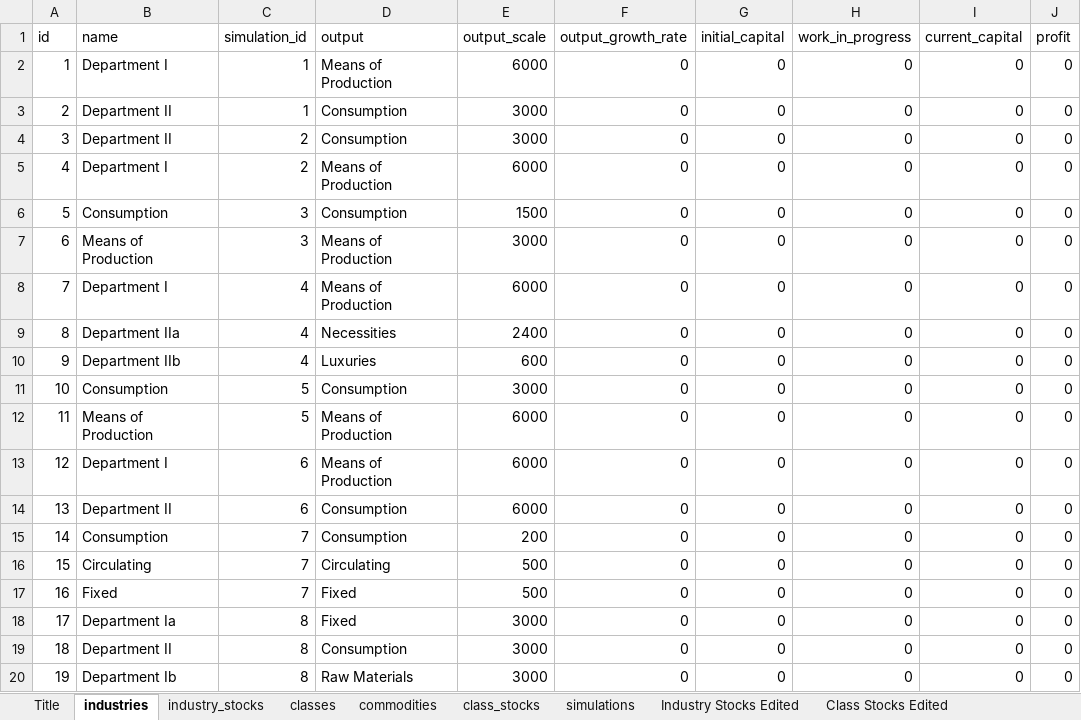
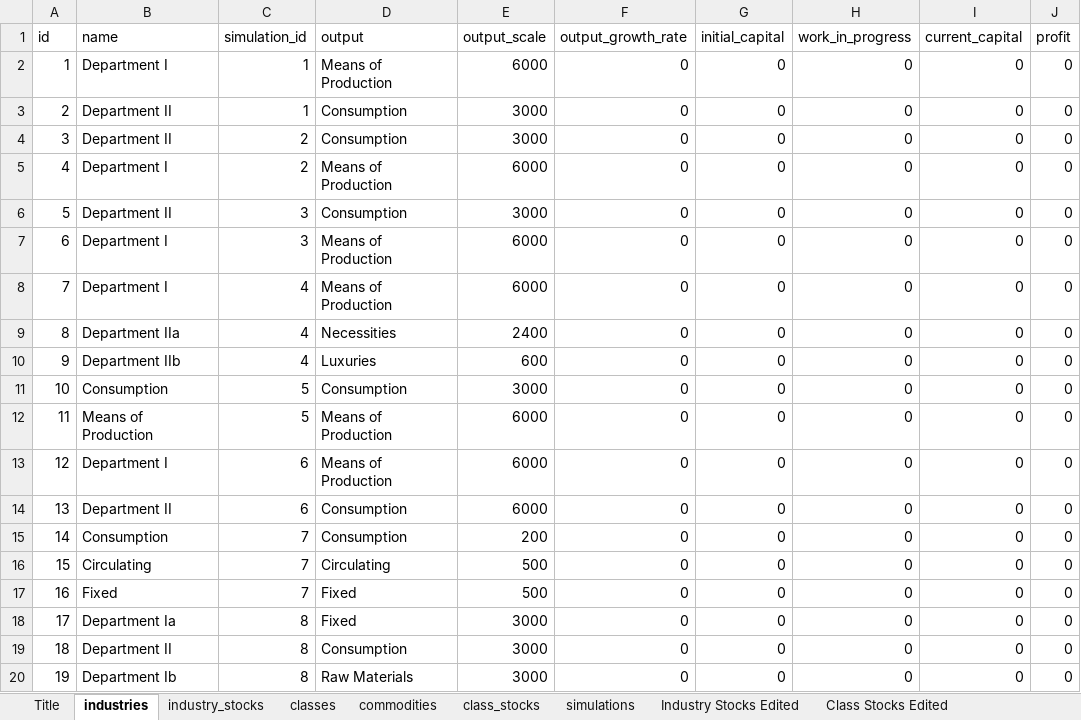
Before and after one commit to axfreeman/capsim-12.4, an Excel workbook: excel/stocks_edit.xlsx, sheet industries, drawn as a sheet; only a part is shown; values as stored, in another font and other column widths than the file's, no borders; table styles not drawn; the diff names each change by its address in the sheet, - before the commit and + after, or states it on an @@ line.

```diff
--- a/excel/stocks_edit.xlsx (sheet industries)
+++ b/excel/stocks_edit.xlsx (sheet industries)
-B6 (name): Consumption
+B6 (name): Department II
-E6 (output_scale): 1500
+E6 (output_scale): 3000
-B7 (name): Means of Production
+B7 (name): Department I
-E7 (output_scale): 3000
+E7 (output_scale): 6000
```
Also changed, not shown: sheet industry_stocks, sheet class_stocks, sheet commodities, 5 other files.
